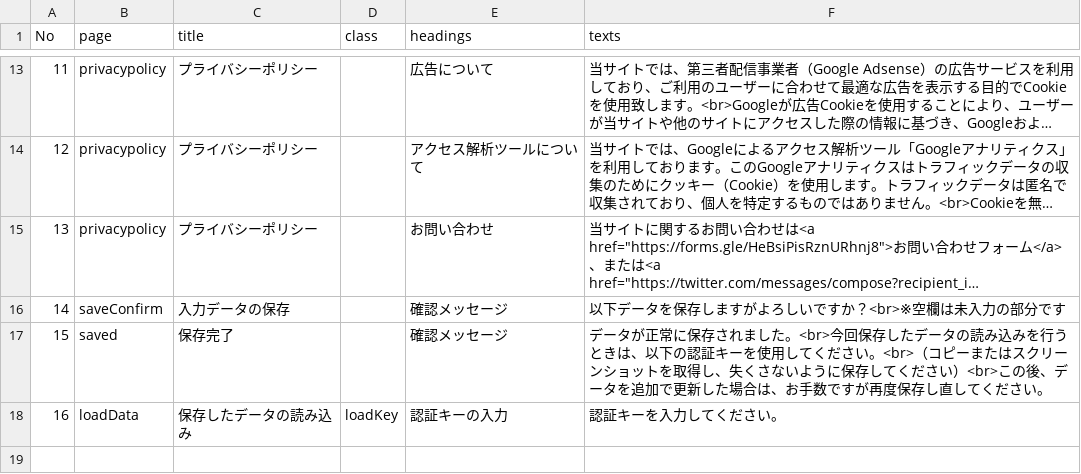
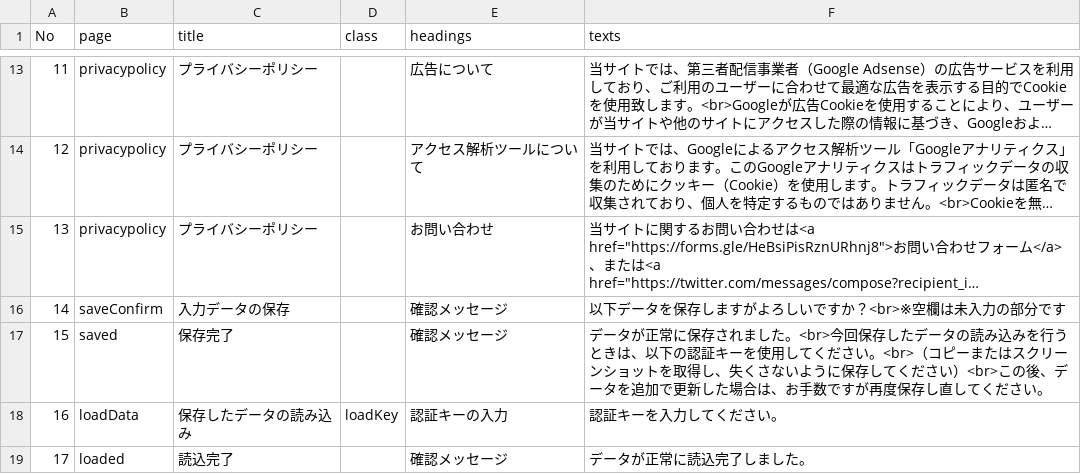
Before and after one commit to d1tn/BlueArchive_Calc, a CSV file: static_debug/csv/Texts/00_Contents.csv, drawn as a sheet; only a part is shown, gaps mark what is left out; long unchanged cells end in ….

```diff
--- a/static_debug/csv/Texts/00_Contents.csv
+++ b/static_debug/csv/Texts/00_Contents.csv
@@ -18 +18,2 @@
 16,loadData,保存したデータの読み込み,loadKey,認証キーの入力,認証キーを入力してください。
+17,loaded,読込完了,,確認メッセージ,データが正常に読込完了しました。
```
Also changed, not shown: 2 other files.
